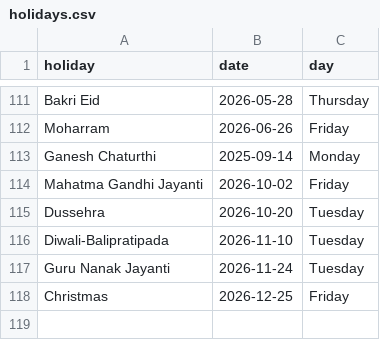
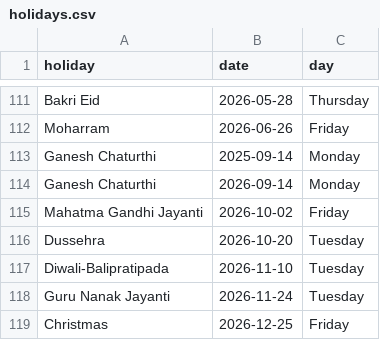
Before and after one commit to parijnan/algo-trading-lab, a CSV file: data_pipeline/config/holidays.csv, drawn as a sheet; only a part is shown, gaps mark what is left out; the diff names each change by its address in the sheet, - before the commit and + after, or states it on an @@ line.

```diff
--- a/data_pipeline/config/holidays.csv
+++ b/data_pipeline/config/holidays.csv
+row 114: Ganesh Chaturthi | 2026-09-14 | Monday
```
Also changed, not shown: 5 other files.
